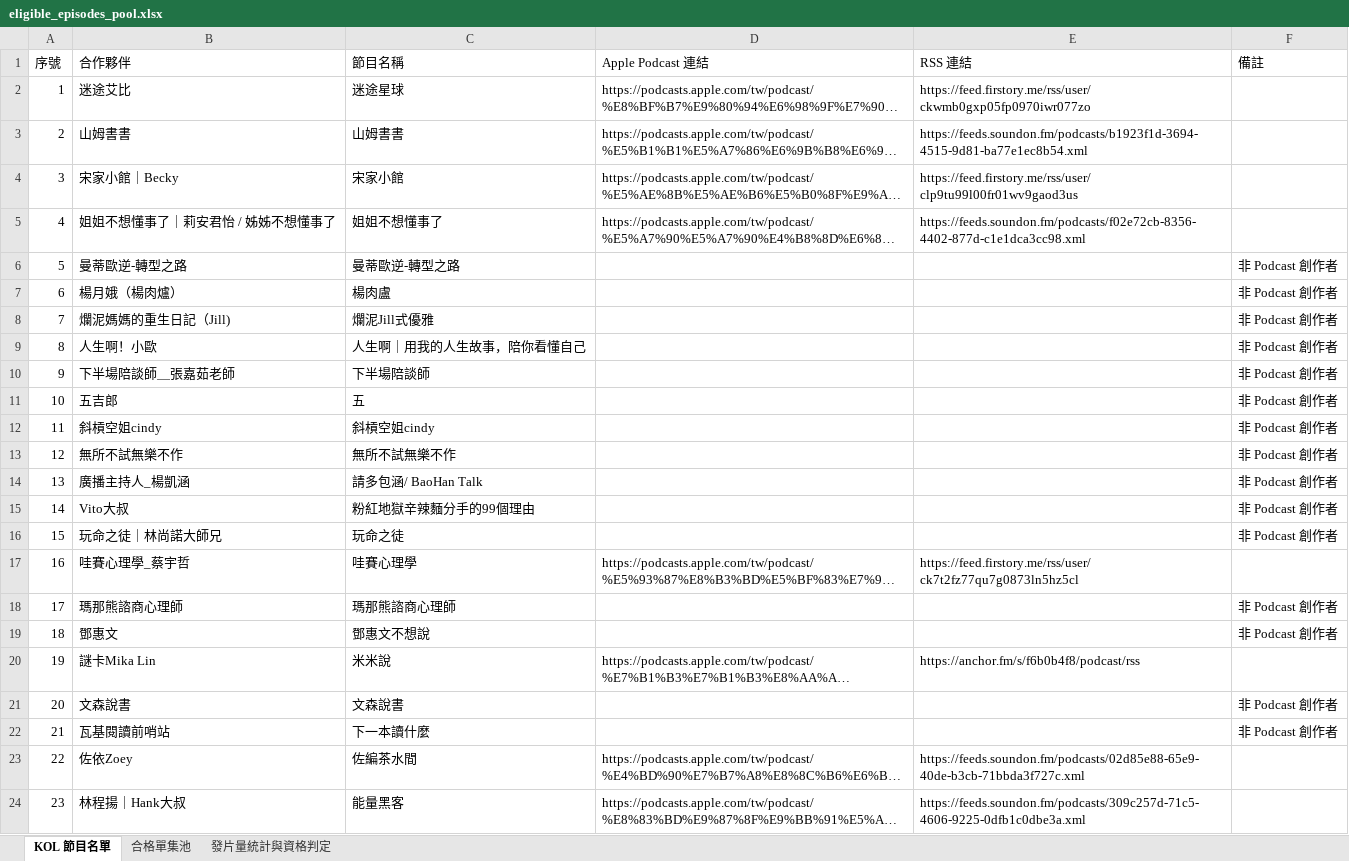
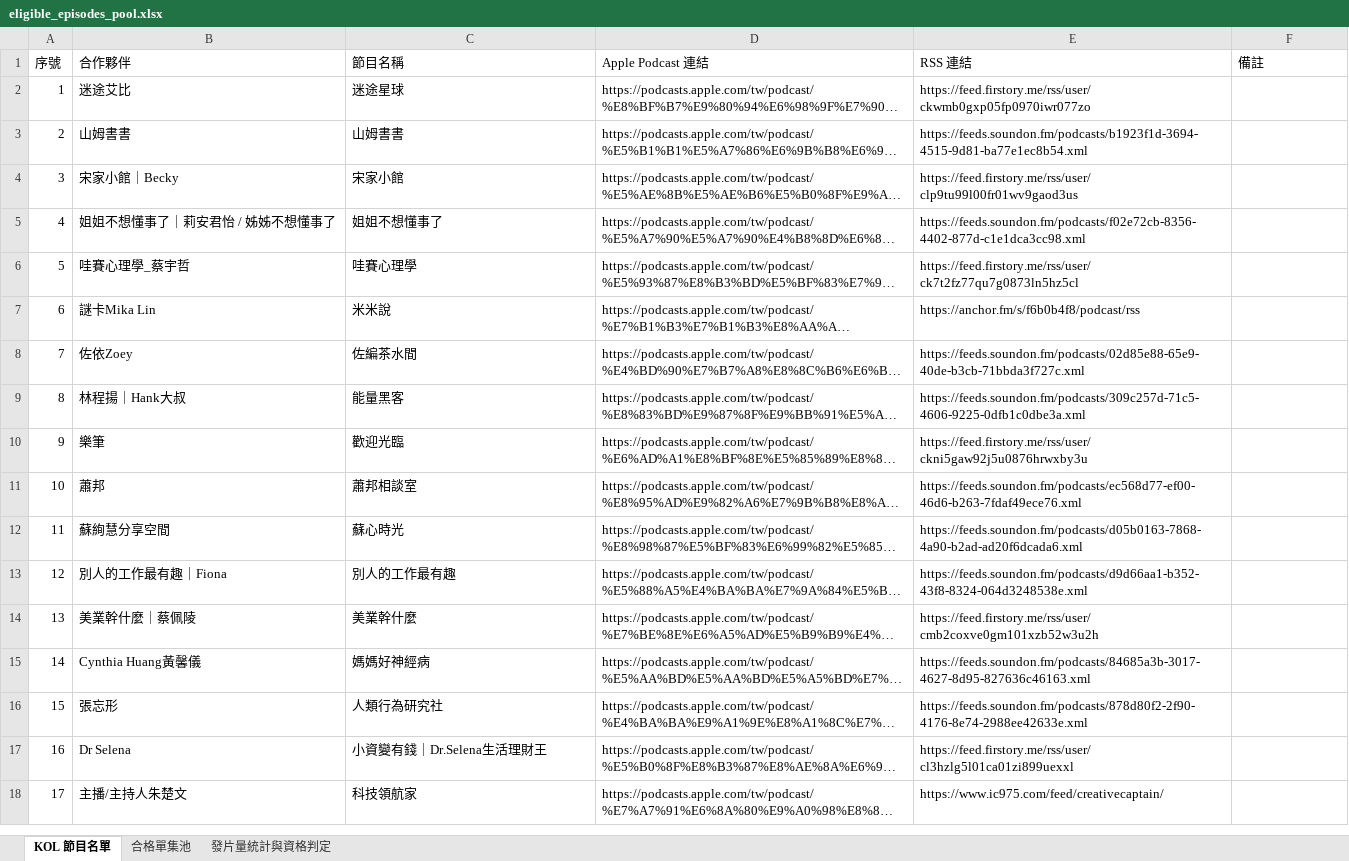
Before and after one commit to mandyaispace-glitch/sdh-award, an Excel workbook: eligible_episodes_pool.xlsx, sheet KOL 節目名單, drawn as a sheet; only a part is shown; the shorter side is filled out with more unchanged rows; long unchanged cells end in …; values as stored, in another font and other column widths than the file's, no borders; removed rows and columns are numbered as before the commit, all else as after; the diff covers the shown part only; the diff names each change by its address in the sheet, - before the commit and + after, or states it on an @@ line.

Commit message:
fix: strictly filter to 29 verified podcast programs and delete non-podcast KOLs

```diff
--- a/eligible_episodes_pool.xlsx (sheet KOL 節目名單)
+++ b/eligible_episodes_pool.xlsx (sheet KOL 節目名單)
-row 6: 5 | 曼蒂歐逆-轉型之路 | 曼蒂歐逆-轉型之路 |  |  | 非 Podcast 創作者
-row 7: 6 | 楊月娥（楊肉爐） | 楊肉盧 |  |  | 非 Podcast 創作者
-row 8: 7 | 爛泥媽媽的重生日記（Jill) | 爛泥Jill式優雅 |  |  | 非 Podcast 創作者
-row 9: 8 | 人生啊！小歐 | 人生啊｜用我的人生故事，陪你看懂自己 |  |  | 非 Podcast 創作者
-row 10: 9 | 下半場陪談師＿張嘉茹老師 | 下半場陪談師 |  |  | 非 Podcast 創作者
-row 11: 10 | 五吉郎 | 五 |  |  | 非 Podcast 創作者
-row 12: 11 | 斜槓空姐cindy | 斜槓空姐cindy |  |  | 非 Podcast 創作者
-row 13: 12 | 無所不試無樂不作 | 無所不試無樂不作 |  |  | 非 Podcast 創作者
-row 14: 13 | 廣播主持人_楊凱涵 | 請多包涵/ BaoHan Talk |  |  | 非 Podcast 創作者
-row 15: 14 | Vito大叔 | 粉紅地獄辛辣麵分手的99個理由 |  |  | 非 Podcast 創作者
-row 16: 15 | 玩命之徒｜林尚諾大師兄 | 玩命之徒 |  |  | 非 Podcast 創作者
@@ column A (序號) renumbered from row 6 down @@
-row 18: 17 | 瑪那熊諮商心理師 | 瑪那熊諮商心理師 |  |  | 非 Podcast 創作者
-row 19: 18 | 鄧惠文 | 鄧惠文不想說 |  |  | 非 Podcast 創作者
-row 21: 20 | 文森說書 | 文森說書 |  |  | 非 Podcast 創作者
-row 22: 21 | 瓦基閱讀前哨站 | 下一本讀什麼 |  |  | 非 Podcast 創作者
```
Also changed, not shown: 38 removed rows elsewhere in this sheet, sheet 發片量統計與資格判定, sheet 合格單集池, 7 other files.
